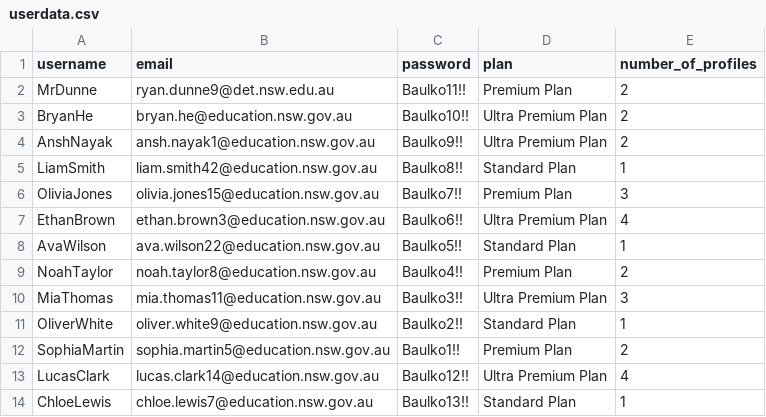
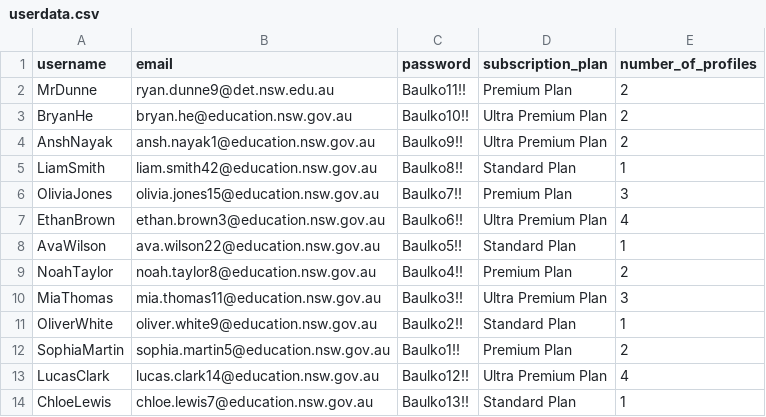
Before and after one commit to BaulkhamHillsHS/PrelimSE-26-Group4, a CSV file: userdata.csv, drawn as a sheet.

```diff
--- a/userdata.csv
+++ b/userdata.csv
@@ -1,2 +1,2 @@
-username,email,password,plan,number_of_profiles
+username,email,password,subscription_plan,number_of_profiles
 MrDunne,ryan.dunne9@det.nsw.edu.au,Baulko11!!,Premium Plan,2
```
Also changed, not shown: 1 other file.
